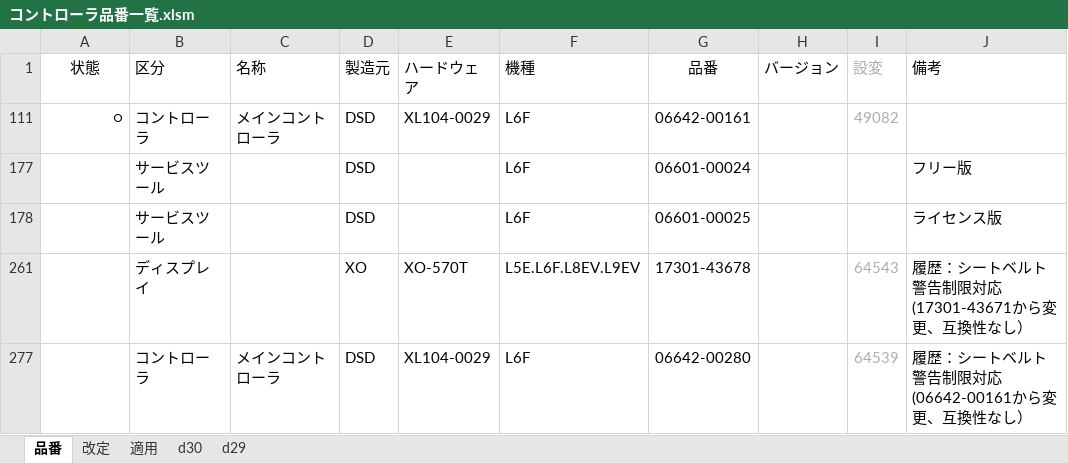
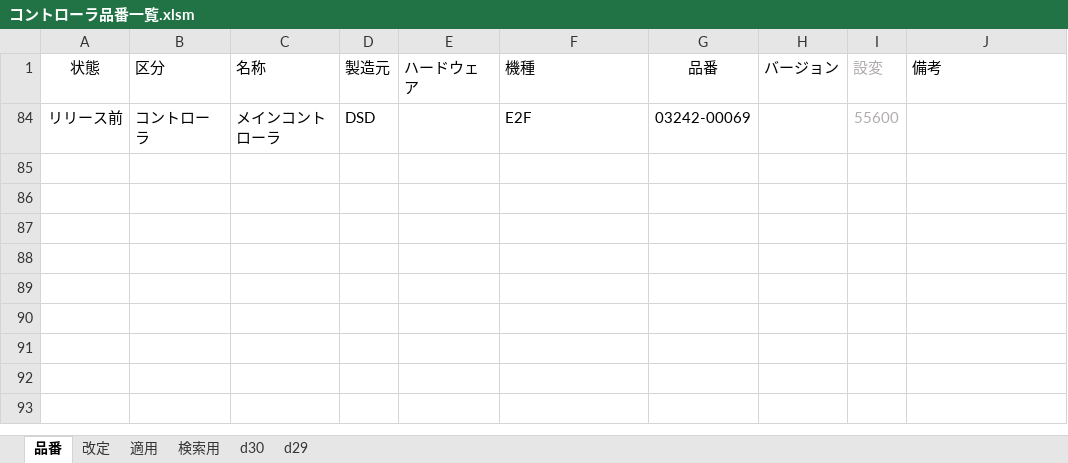
Before and after one commit to Wat117029/myTest, an Excel workbook: コントローラ履歴/コントローラ品番一覧.xlsm, sheet 品番, drawn as a sheet; values as stored, in another font and other column widths than the file's, no borders; conditional formats not drawn; removed rows and columns are numbered as before the commit, all else as after; the diff names each change by its address in the sheet, - before the commit and + after, or states it on an @@ line.

Commit message:
一覧作成マクロ追加

```diff
--- a/コントローラ履歴/コントローラ品番一覧.xlsm (sheet 品番)
+++ b/コントローラ履歴/コントローラ品番一覧.xlsm (sheet 品番)
+sheet tab: 検索用
@@ row 111 hidden: ○ | コントローラ | メインコントローラ | DSD | XL104-0029 | L6F | 06642-00161 |  | 49082 @@
@@ row 177 hidden:  | サービスツール |  | DSD |  | L6F | 06601-00024 |  |  | フリー版 @@
@@ row 178 hidden:  | サービスツール |  | DSD |  | L6F | 06601-00025 |  |  | ライセンス版 @@
@@ row 261 hidden:  | ディスプレイ |  | XO | XO-570T | L5E.L6F.L8EV.L9EV | 17301-43678 |  | 64543 | 履歴：シートベルト警告制限対応(17301-43671から変更、互換性なし） @@
@@ row 277 hidden:  | コントローラ | メインコントローラ | DSD | XL104-0029 | L6F | 06642-00280 |  | 64539 | 履歴：シートベルト警告制限対応(06642-00161から変更、互換性なし） @@
@@ row 84 unhidden: リリース前 | コントローラ | メインコントローラ | DSD |  | E2F | 03242-00069 |  | 55600 @@
```
Also changed, not shown: sheet 適用, hidden cells.
